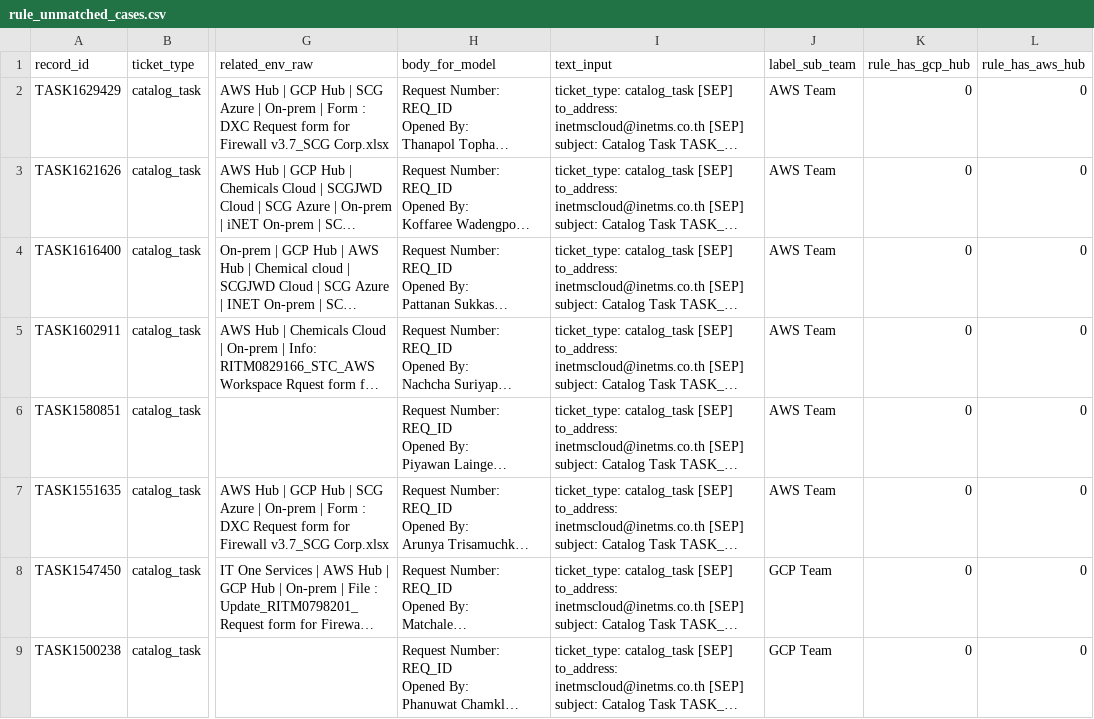
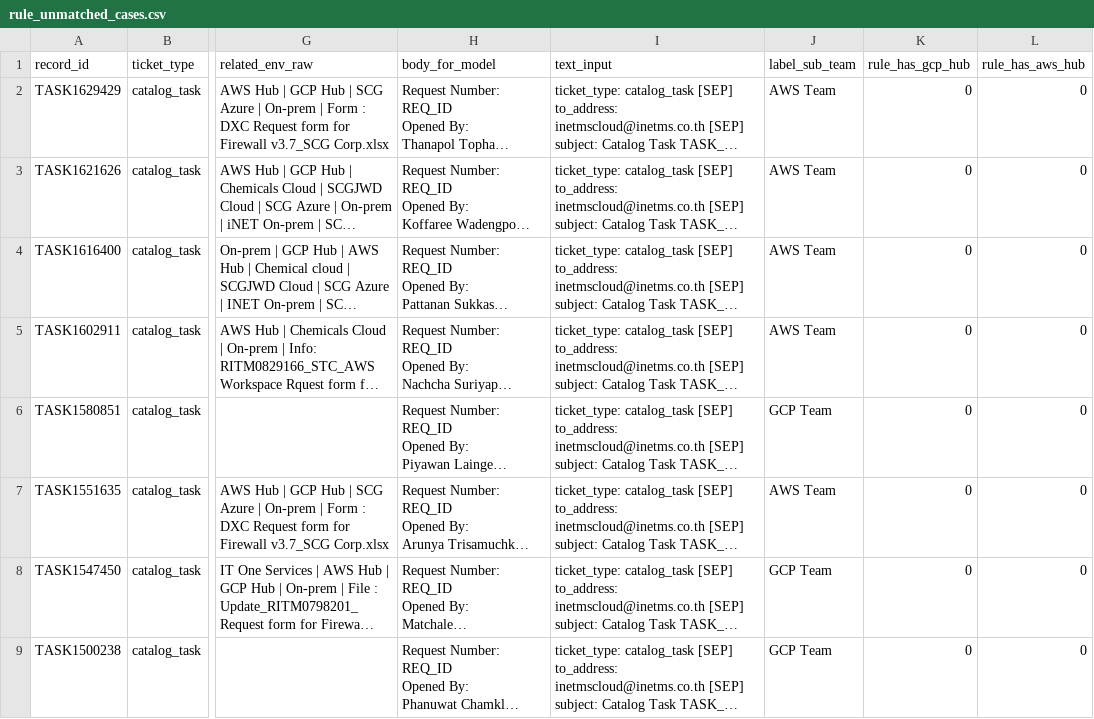
Before and after one commit to Thawat09/Inno, a CSV file: outputs/train/rule_unmatched_cases.csv, drawn as a sheet; only a part is shown, gaps mark what is left out; long unchanged cells end in …; the diff names each change by its address in the sheet, - before the commit and + after, or states it on an @@ line.

```diff
--- a/outputs/train/rule_unmatched_cases.csv
+++ b/outputs/train/rule_unmatched_cases.csv
-J6 (label_sub_team): AWS Team
+J6 (label_sub_team): GCP Team
```
Also changed, not shown: outputs/export/ticket_training_main_team.csv, outputs/train/explain_feature_importance_top200.csv, 15 other files.
